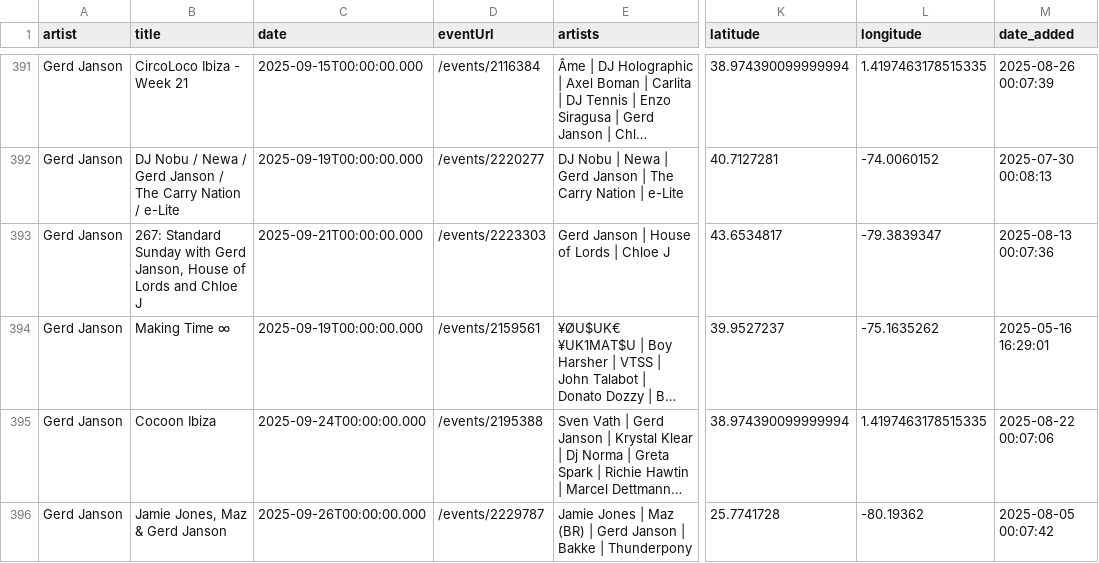
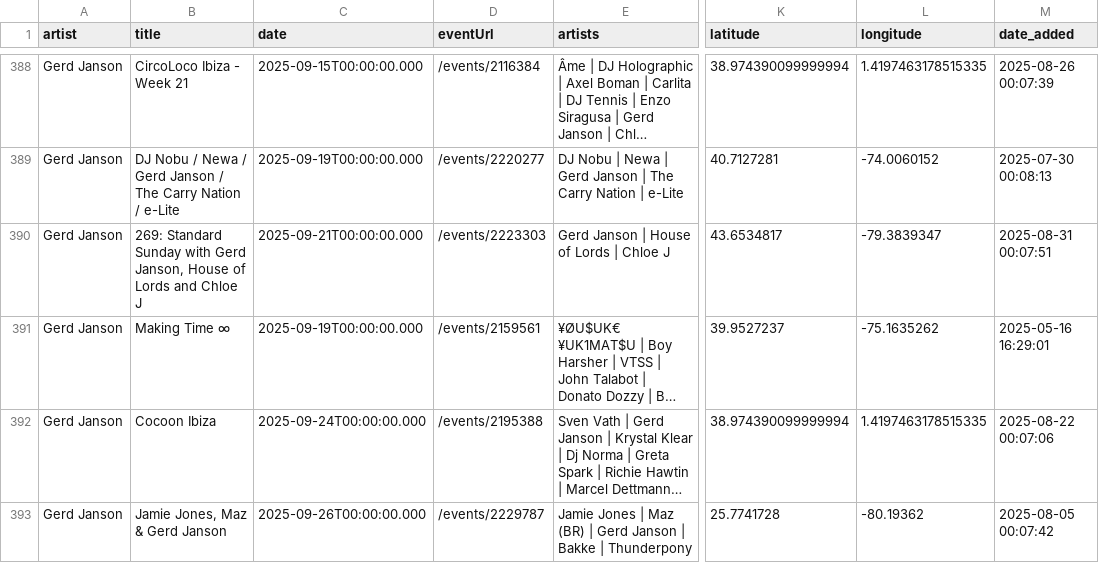
Before and after one commit to jankunnen-96/RA, a CSV file: events.csv, drawn as a sheet; only a part is shown, gaps mark what is left out; long unchanged cells end in …; addresses are those after the commit; the diff covers the shown part only; the diff names each change by its address in the sheet, - before the commit and + after, or states it on an @@ line.

```diff
--- a/events.csv
+++ b/events.csv
-B390 (title): 267: Standard Sunday…
+B390 (title): 269: Standard Sunday…
-M390 (date_added): 2025-08-13 00:07:36
+M390 (date_added): 2025-08-31 00:07:51
```
Also changed, not shown: 1 added row and 6 removed rows elsewhere in this file.
